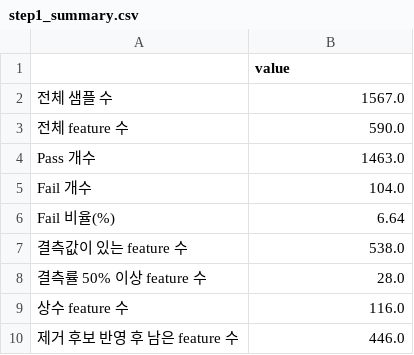
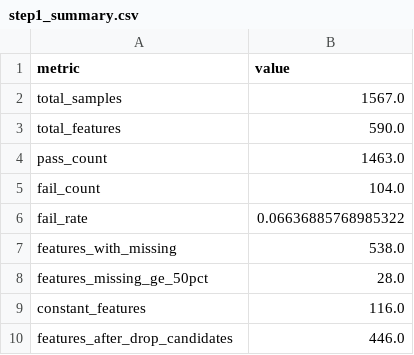
Before and after one commit to fgho71804-tech/semiconductor_project, a CSV file: reports/step1_summary.csv, drawn as a sheet.

```diff
--- a/reports/step1_summary.csv
+++ b/reports/step1_summary.csv
@@ -1,10 +1,10 @@
-,value
-전체 샘플 수,1567.0
-전체 feature 수,590.0
-Pass 개수,1463.0
-Fail 개수,104.0
-Fail 비율(%),6.64
-결측값이 있는 feature 수,538.0
-결측률 50% 이상 feature 수,28.0
-상수 feature 수,116.0
-제거 후보 반영 후 남은 feature 수,446.0
+metric,value
+total_samples,1567.0
+total_features,590.0
+pass_count,1463.0
+fail_count,104.0
+fail_rate,0.06636885768985322
+features_with_missing,538.0
+features_missing_ge_50pct,28.0
+constant_features,116.0
+features_after_drop_candidates,446.0
```
Also changed, not shown: reports/constant_features.csv, reports/drop_candidate_features.csv, 14 other files.
